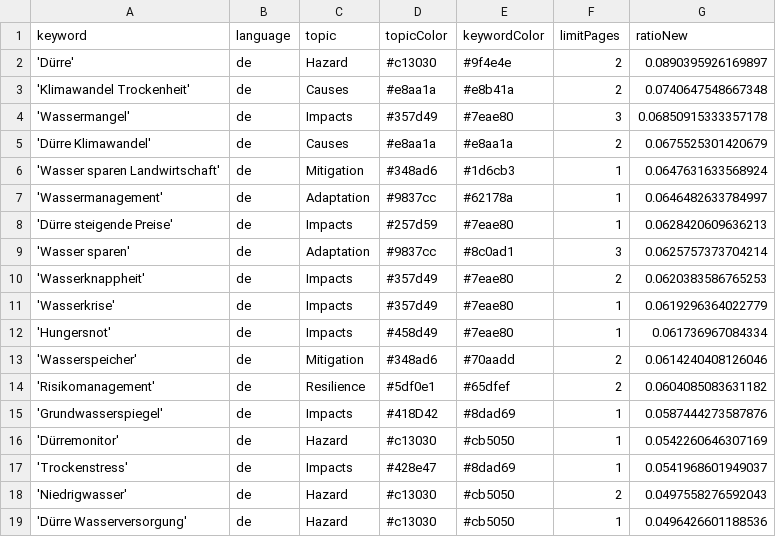
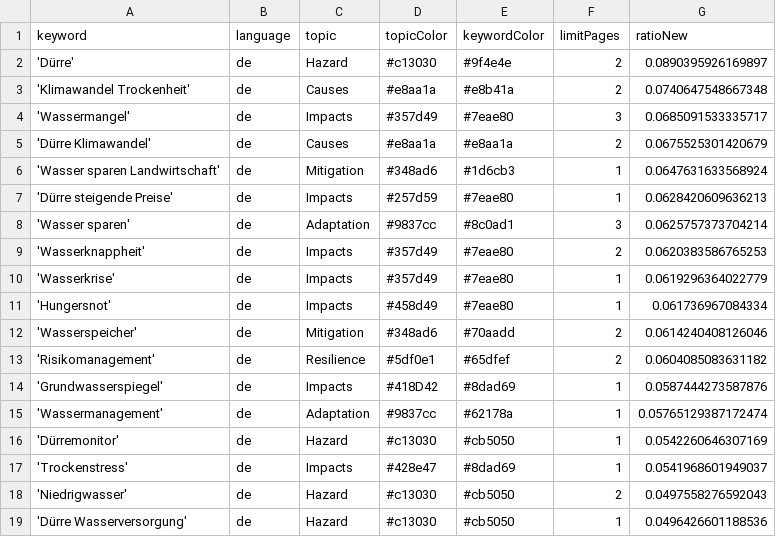
Before and after one commit to sonjanews/DroughtIsComing, a CSV file: keywords.csv, drawn as a sheet; only a part is shown.

Commit message:
Commit from GitHub Actions (harvest:0.0)

```diff
--- a/keywords.csv
+++ b/keywords.csv
@@ -3,6 +3,5 @@ keyword,language,topic,topicColor,keywordColor,limitPages,ratioNew
 'Klimawandel Trockenheit',de,Causes,#e8aa1a,#e8b41a,2,0.0740647548667348
-'Wassermangel',de,Impacts,#357d49,#7eae80,3,0.06850915333357178
+'Wassermangel',de,Impacts,#357d49,#7eae80,3,0.0685091533335717
 'Dürre Klimawandel',de,Causes,#e8aa1a,#e8aa1a,2,0.0675525301420679
 'Wasser sparen Landwirtschaft',de,Mitigation,#348ad6,#1d6cb3,1,0.0647631633568924
-'Wassermanagement',de,Adaptation,#9837cc,#62178a,1,0.0646482633784997
 'Dürre steigende Preise',de,Impacts,#257d59,#7eae80,1,0.0628420609636213
@@ -15,2 +14,3 @@ keyword,language,topic,topicColor,keywordColor,limitPages,ratioNew
 'Grundwasserspiegel',de,Impacts,#418D42,#8dad69,1,0.0587444273587876
+'Wassermanagement',de,Adaptation,#9837cc,#62178a,1,0.05765129387172474
 'Dürremonitor',de,Hazard,#c13030,#cb5050,1,0.0542260646307169
```
